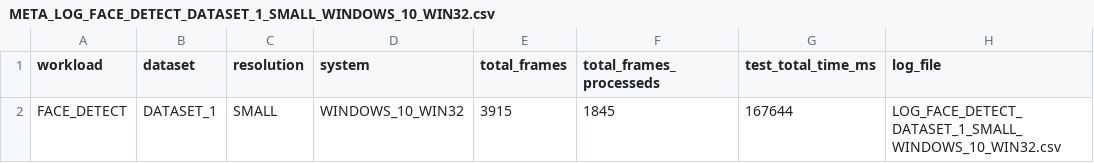
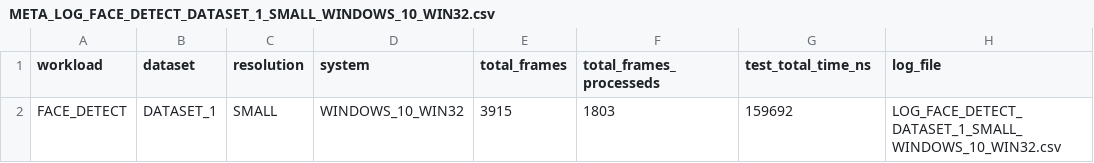
Before and after one commit to lourencoccc/tccwasm, a CSV file: outcomes/data/META_LOG_FACE_DETECT_DATASET_1_SMALL_WINDOWS_10_WIN32.csv, drawn as a sheet.

```diff
--- a/outcomes/data/META_LOG_FACE_DETECT_DATASET_1_SMALL_WINDOWS_10_WIN32.csv
+++ b/outcomes/data/META_LOG_FACE_DETECT_DATASET_1_SMALL_WINDOWS_10_WIN32.csv
@@ -1,2 +1,2 @@
-workload,dataset,resolution,system,total_frames,total_frames_processeds,test_total_time_ms,log_file
-FACE_DETECT,DATASET_1,SMALL,WINDOWS_10_WIN32,3915,1845,167644,LOG_FACE_DETECT_DATASET_1_SMALL_WINDOWS_10_WIN32.csv
+workload,dataset,resolution,system,total_frames,total_frames_processeds,test_total_time_ns,log_file
+FACE_DETECT,DATASET_1,SMALL,WINDOWS_10_WIN32,3915,1803,159692,LOG_FACE_DETECT_DATASET_1_SMALL_WINDOWS_10_WIN32.csv
```
Also changed, not shown: 41 other files.
